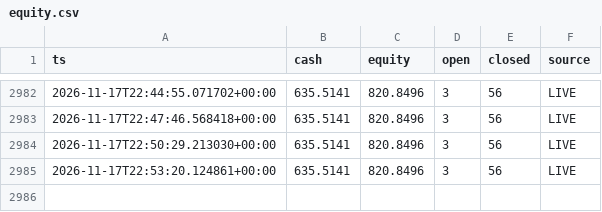
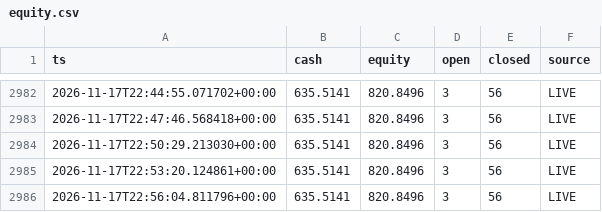
Before and after one commit to AleeX9311/Kripto-app, a CSV file: equity.csv, drawn as a sheet; only a part is shown, gaps mark what is left out.

```diff
--- a/equity.csv
+++ b/equity.csv
@@ -2985 +2985,2 @@ ts,cash,equity,open,closed,source
 2026-11-17T22:53:20.124861+00:00,635.5141,820.8496,3,56,LIVE
+2026-11-17T22:56:04.811796+00:00,635.5141,820.8496,3,56,LIVE
```
Also changed, not shown: 3 other files.
